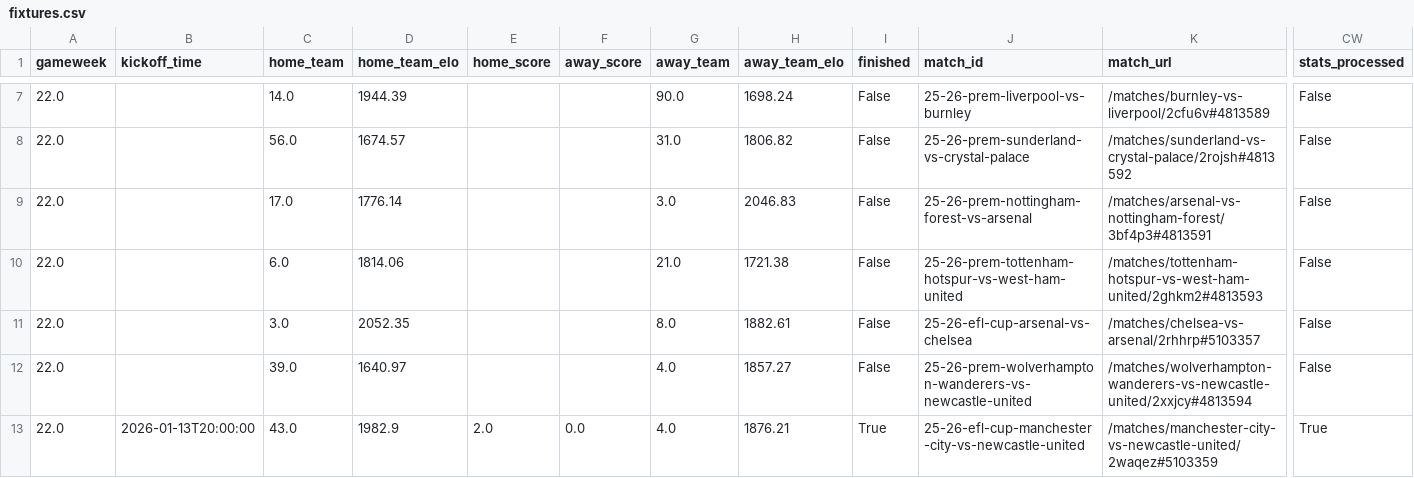
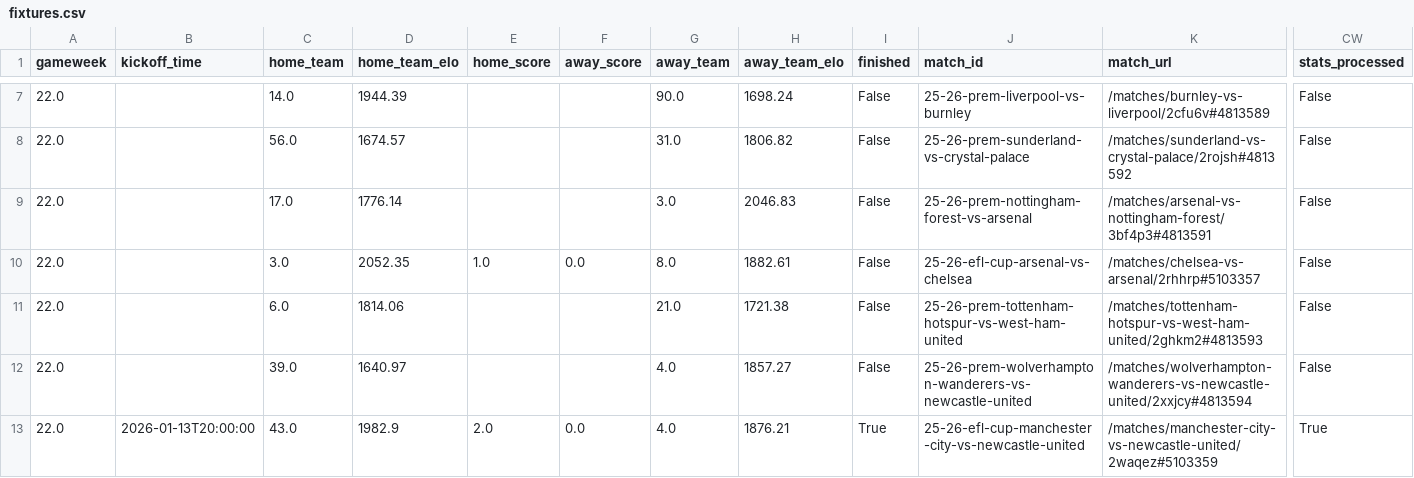
Before and after one commit to PasjerTx/FPL_data, a CSV file: data/2025-2026/By Gameweek/GW22/fixtures.csv, drawn as a sheet; only a part is shown, gaps mark what is left out; removed rows and columns are numbered as before the commit, all else as after; rows hold the shown columns only; the diff names each change by its address in the sheet, - before the commit and + after, or states it on an @@ line.

```diff
--- a/data/2025-2026/By Gameweek/GW22/fixtures.csv
+++ b/data/2025-2026/By Gameweek/GW22/fixtures.csv
+row 10: 22.0 |  | 3.0 | 2052.35 | 1.0 | 0.0 | 8.0 | 1882.61 | False | 25-26-efl-cup-arsenal-vs-chelsea | /matches/chelsea-vs-arsenal/2rhhrp#5103357 | False
-row 11: 22.0 |  | 3.0 | 2052.35 |  |  | 8.0 | 1882.61 | False | 25-26-efl-cup-arsenal-vs-chelsea | /matches/chelsea-vs-arsenal/2rhhrp#5103357 | False
```
Also changed, not shown: data/2025-2026/By Gameweek/GW21/player_gameweek_stats.csv, data/2025-2026/By Gameweek/GW21/playerstats.csv, 46 other files.
